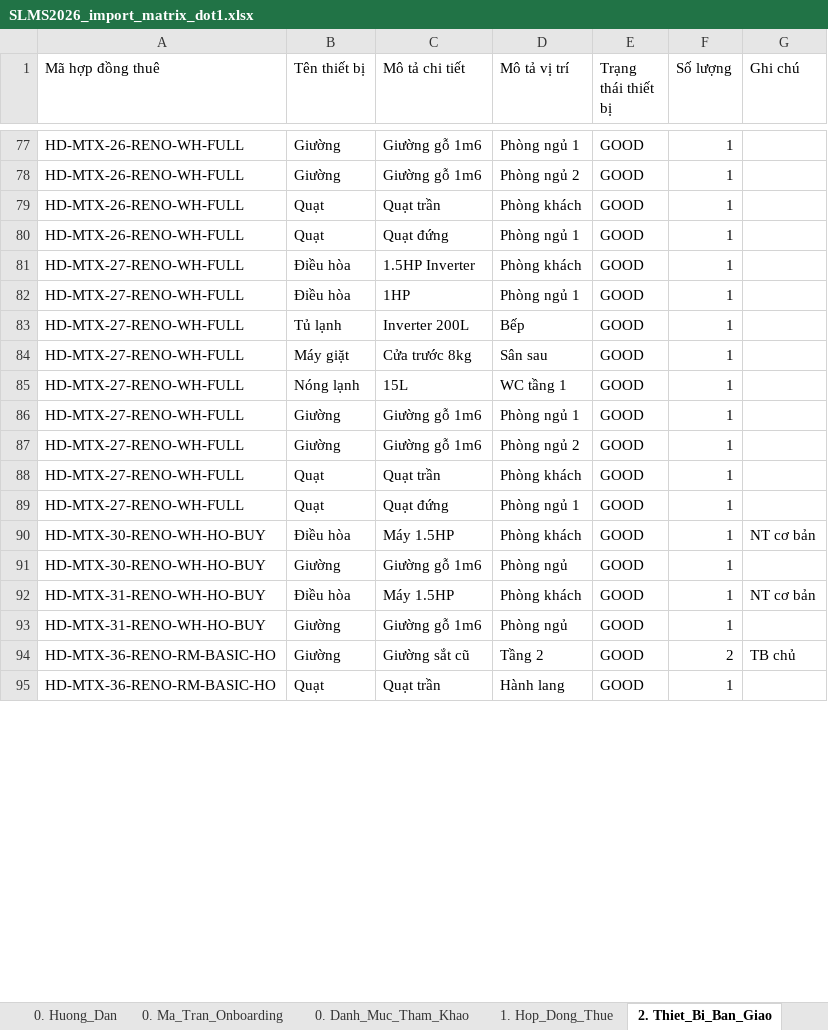
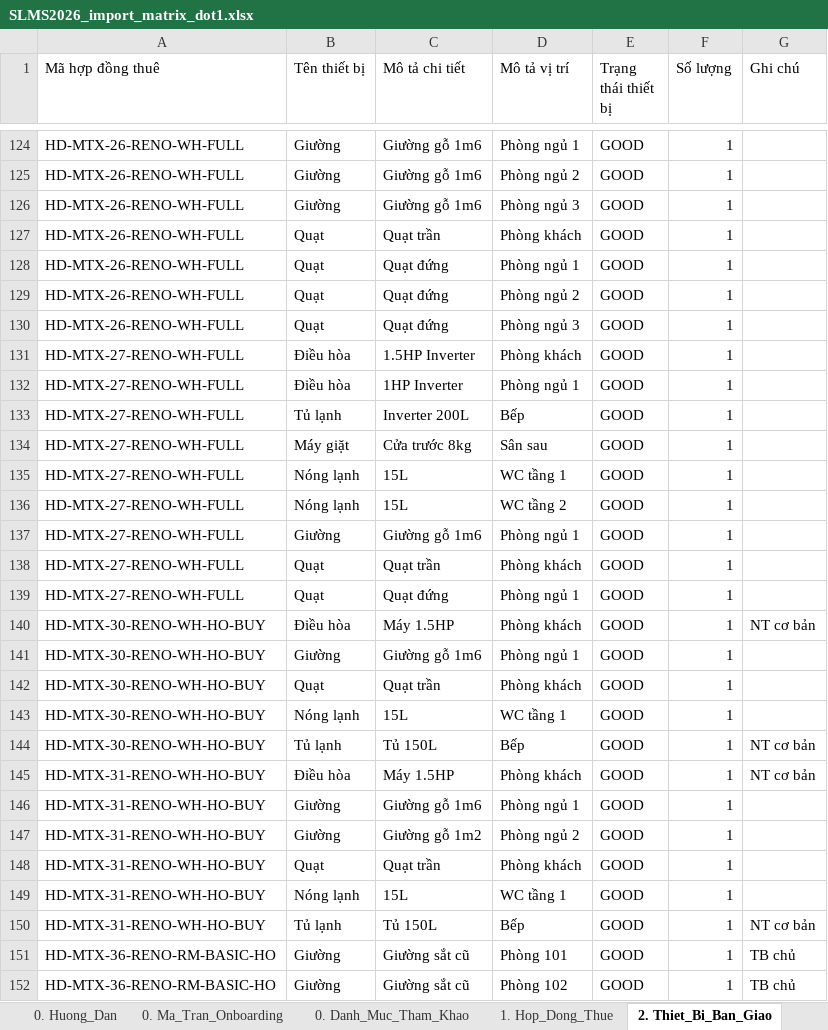
Before and after one commit to gowahskoja113/Sub-leasing-managemant-system, an Excel workbook: docs/SLMS2026_import_matrix_dot1.xlsx, sheet 2. Thiet_Bi_Ban_Giao, drawn as a sheet; only a part is shown, gaps mark what is left out; the shorter side is filled out with more unchanged rows; values as stored, in another font and other column widths than the file's, no borders; removed rows and columns are numbered as before the commit, all else as after; the diff covers the shown part only; the diff names each change by its address in the sheet, - before the commit and + after, or states it on an @@ line.

Commit message:
new excel import file

```diff
--- a/docs/SLMS2026_import_matrix_dot1.xlsx (sheet 2. Thiet_Bi_Ban_Giao)
+++ b/docs/SLMS2026_import_matrix_dot1.xlsx (sheet 2. Thiet_Bi_Ban_Giao)
+row 126: HD-MTX-26-RENO-WH-FULL | Giường | Giường gỗ 1m6 | Phòng ngủ 3 | GOOD | 1
+row 129: HD-MTX-26-RENO-WH-FULL | Quạt | Quạt đứng | Phòng ngủ 2 | GOOD | 1
+row 130: HD-MTX-26-RENO-WH-FULL | Quạt | Quạt đứng | Phòng ngủ 3 | GOOD | 1
-C132 (Mô tả chi tiết): 1HP
+C132 (Mô tả chi tiết): 1HP Inverter
+row 136: HD-MTX-27-RENO-WH-FULL | Nóng lạnh | 15L | WC tầng 2 | GOOD | 1
-row 87: HD-MTX-27-RENO-WH-FULL | Giường | Giường gỗ 1m6 | Phòng ngủ 2 | GOOD | 1
-D141 (Mô tả vị trí): Phòng ngủ
+D141 (Mô tả vị trí): Phòng ngủ 1
+row 142: HD-MTX-30-RENO-WH-HO-BUY | Quạt | Quạt trần | Phòng khách | GOOD | 1
+row 143: HD-MTX-30-RENO-WH-HO-BUY | Nóng lạnh | 15L | WC tầng 1 | GOOD | 1
+row 144: HD-MTX-30-RENO-WH-HO-BUY | Tủ lạnh | Tủ 150L | Bếp | GOOD | 1 | NT cơ bản
-D146 (Mô tả vị trí): Phòng ngủ
+D146 (Mô tả vị trí): Phòng ngủ 1
+row 147: HD-MTX-31-RENO-WH-HO-BUY | Giường | Giường gỗ 1m2 | Phòng ngủ 2 | GOOD | 1
+row 148: HD-MTX-31-RENO-WH-HO-BUY | Quạt | Quạt trần | Phòng khách | GOOD | 1
+row 149: HD-MTX-31-RENO-WH-HO-BUY | Nóng lạnh | 15L | WC tầng 1 | GOOD | 1
+row 150: HD-MTX-31-RENO-WH-HO-BUY | Tủ lạnh | Tủ 150L | Bếp | GOOD | 1 | NT cơ bản
+row 151: HD-MTX-36-RENO-RM-BASIC-HO | Giường | Giường sắt cũ | Phòng 101 | GOOD | 1 | TB chủ
-D152 (Mô tả vị trí): Tầng 2
+D152 (Mô tả vị trí): Phòng 102
-F152 (Số lượng): 2
+F152 (Số lượng): 1
```
Also changed, not shown: 108 added rows, 2 removed rows and 27 edited cells elsewhere in this sheet, docs/SLMS2026_import_matrix_dot2.xlsx, 1 other file.
